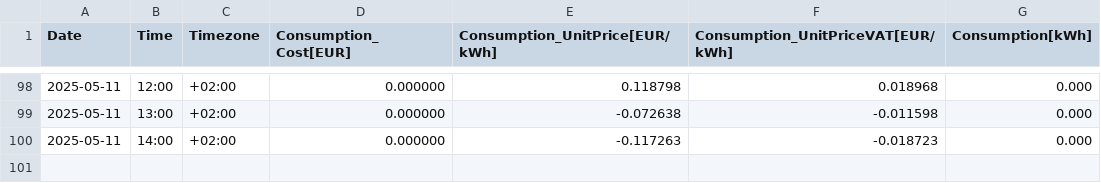
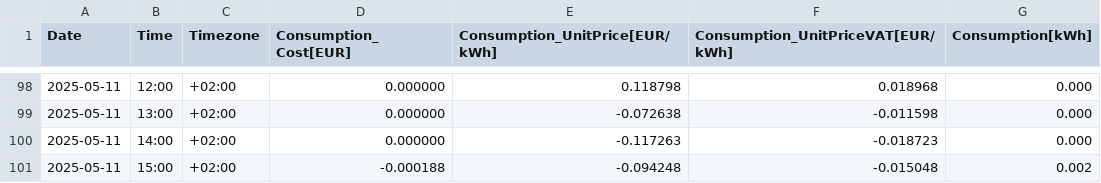
Before and after one commit to Vuidianga/Project, a CSV file: temporal_file/temp_user_consumption.csv, drawn as a sheet; only a part is shown, gaps mark what is left out; the diff names each change by its address in the sheet, - before the commit and + after, or states it on an @@ line.

```diff
--- a/temporal_file/temp_user_consumption.csv
+++ b/temporal_file/temp_user_consumption.csv
+row 101: 2025-05-11 | 15:00 | +02:00 | -0.000188 | -0.094248 | -0.015048 | 0.002
```
Also changed, not shown: DataBase/cons_.csv, DataBase/db.csv, 4 other files.
